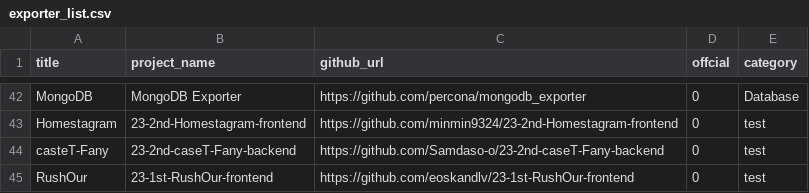
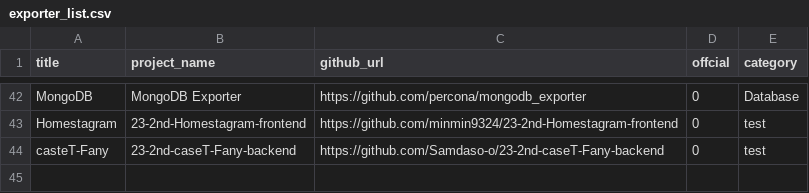
Before and after one commit to NexClipper/exporterhub.io, a CSV file: api/exporter_list.csv, drawn as a sheet; only a part is shown, gaps mark what is left out; the diff names each change by its address in the sheet, - before the commit and + after, or states it on an @@ line.

Commit message:
23-1st-RushOur-frontend delete

```diff
--- a/api/exporter_list.csv
+++ b/api/exporter_list.csv
-row 45: RushOur | 23-1st-RushOur-frontend | https://github.com/eoskandlv/23-1st-RushOur-frontend | 0 | test
```
